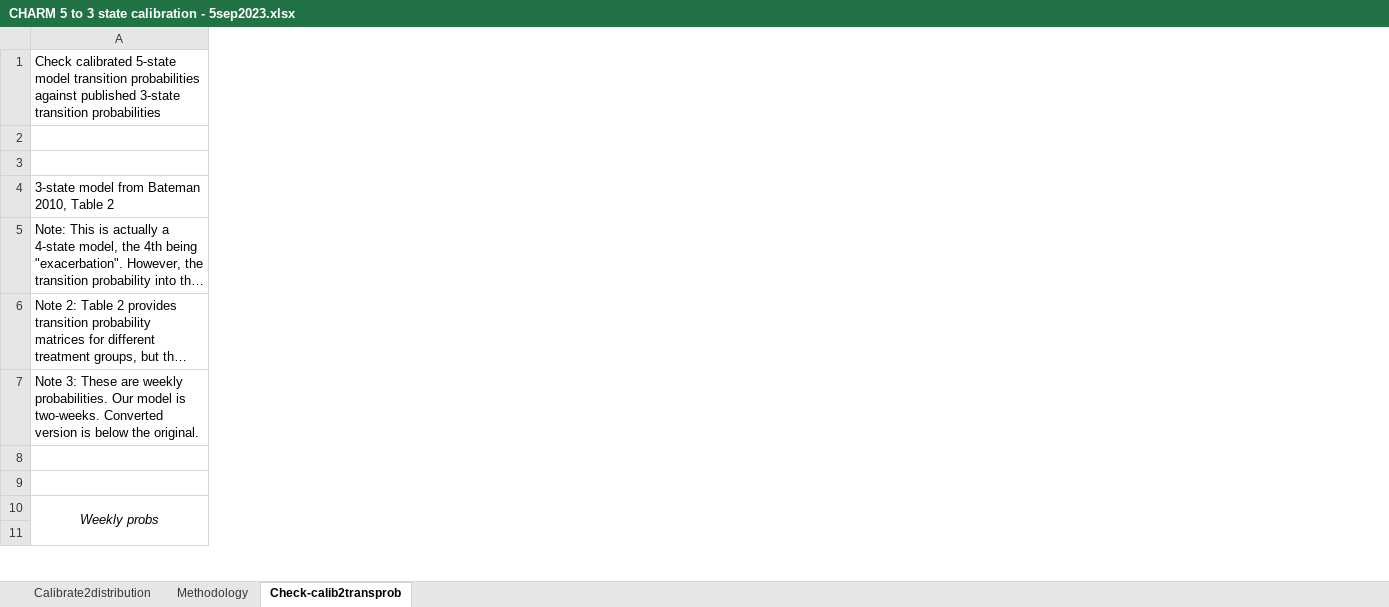
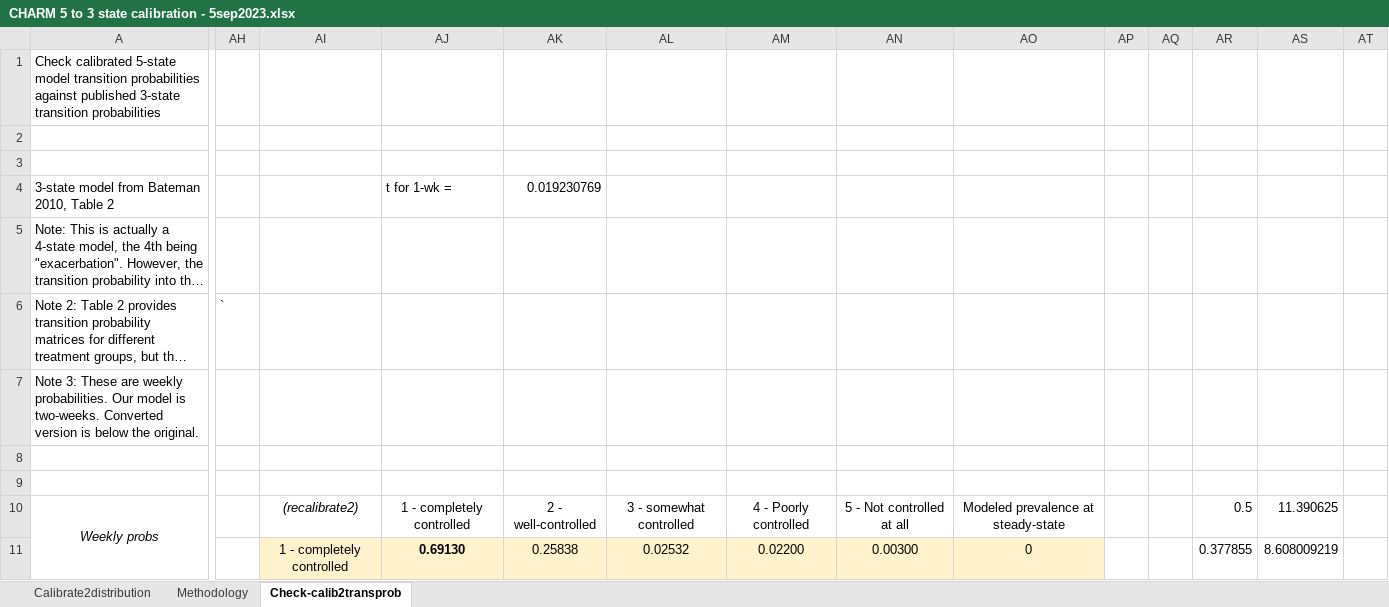
Before and after one commit to sigalm/Climate-Health, an Excel workbook: Calibration/Asthma states/CHARM 5 to 3 state calibration - 5sep2023.xlsx, sheet Check-calib2transprob, drawn as a sheet; only a part is shown, gaps mark what is left out; long unchanged cells end in …; values as stored, in another font and other column widths than the file's, no borders; charts and pictures not drawn; the diff covers the shown part only; the diff names each change by its address in the sheet, - before the commit and + after, or states it on an @@ line.

Commit message:
Bug fixes. This version of the model was used in initial manuscript.

```diff
--- a/Calibration/Asthma states/CHARM 5 to 3 state calibration - 5sep2023.xlsx (sheet Check-calib2transprob)
+++ b/Calibration/Asthma states/CHARM 5 to 3 state calibration - 5sep2023.xlsx (sheet Check-calib2transprob)
+column AH, row 6: `
+column AI, rows 10-11: (recalibrate2) | 1 - completely controlled
+column AJ, rows 4-11: t for 1-wk = |  |  |  |  |  | 1 - completely controlled | 0.69130
+column AK, rows 4-11: 0.019230769 |  |  |  |  |  | 2 - well-controlled | 0.25838
+column AL, rows 10-11: 3 - somewhat controlled | 0.02532
+column AM, rows 10-11: 4 - Poorly controlled | 0.02200
+column AN, rows 10-11: 5 - Not controlled at all | 0.00300
+column AO, rows 10-11: Modeled prevalence at steady-state | 0
+column AP, empty
+column AQ, empty
+column AR, rows 10-11: 0.5 | 0.377855
+column AS, rows 10-11: 11.390625 | 8.608009219
+column AT, empty
```
Also changed, not shown: 4 added columns elsewhere in this sheet, sheet Calibrate2distribution, charts or pictures, Data/Asthma/Healthcare use/CHARM Healthcare use probs by asthma control.xlsx, Data/Asthma/Transition probabilities/transition data_weekly_recalibrate2.xlsx, 16 other files.
